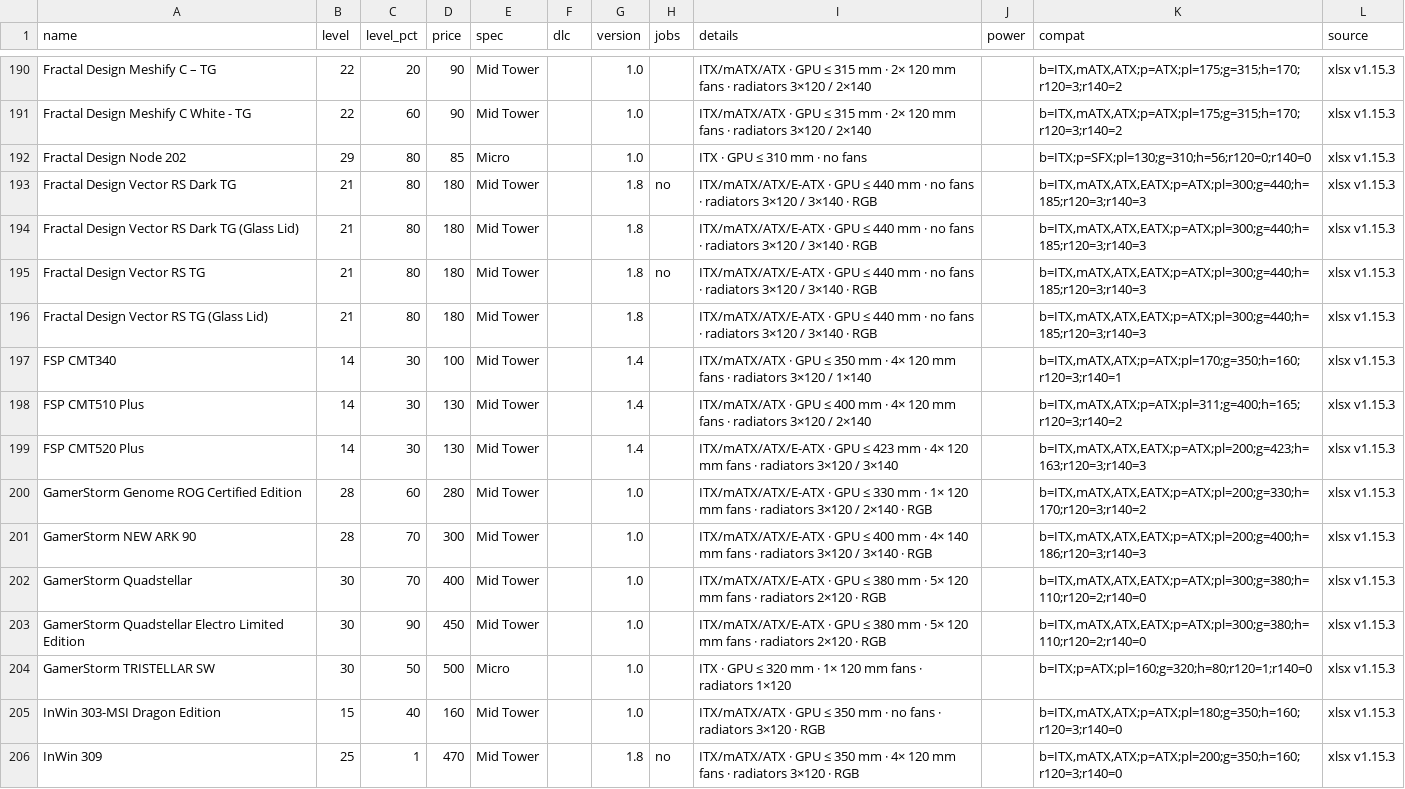
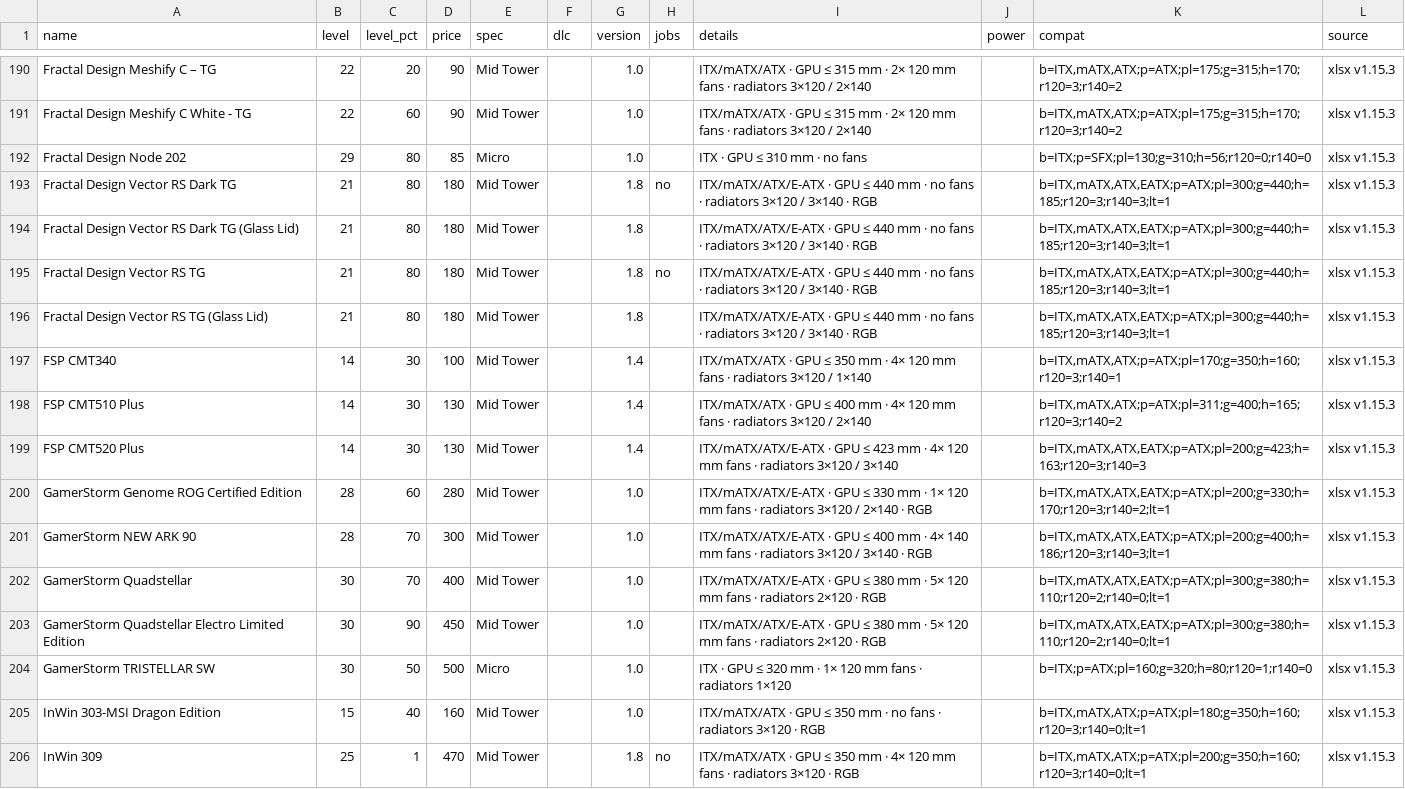
Before and after one commit to pcbs-job-board/pcbs-job-board.github.io, a CSV file: data/parts/case.csv, drawn as a sheet; only a part is shown, gaps mark what is left out; the diff covers the shown part only.

```diff
--- a/data/parts/case.csv
+++ b/data/parts/case.csv
@@ -192,6 +192,6 @@ Fractal Design Meshify C White - TG,22,60,90,Mid Tower,,1.0,,ITX/mATX/ATX · GPU
 Fractal Design Node 202,29,80,85,Micro,,1.0,,ITX · GPU ≤ 310 mm · no fans,,b=ITX;p=SFX;pl=130;g=310;h=56;r120=0;r140=0,xlsx v1.15.3
-Fractal Design Vector RS Dark TG,21,80,180,Mid Tower,,1.8,no,ITX/mATX/ATX/E-ATX · GPU ≤ 440 mm · no fans · radiators 3×120 / 3×140 · RGB,,"b=ITX,mATX,ATX,EATX;p=ATX;pl=300;g=440;h=185;r120=3;r140=3",xlsx v1.15.3
-Fractal Design Vector RS Dark TG (Glass Lid),21,80,180,Mid Tower,,1.8,,ITX/mATX/ATX/E-ATX · GPU ≤ 440 mm · no fans · radiators 3×120 / 3×140 · RGB,,"b=ITX,mATX,ATX,EATX;p=ATX;pl=300;g=440;h=185;r120=3;r140=3",xlsx v1.15.3
-Fractal Design Vector RS TG,21,80,180,Mid Tower,,1.8,no,ITX/mATX/ATX/E-ATX · GPU ≤ 440 mm · no fans · radiators 3×120 / 3×140 · RGB,,"b=ITX,mATX,ATX,EATX;p=ATX;pl=300;g=440;h=185;r120=3;r140=3",xlsx v1.15.3
-Fractal Design Vector RS TG (Glass Lid),21,80,180,Mid Tower,,1.8,,ITX/mATX/ATX/E-ATX · GPU ≤ 440 mm · no fans · radiators 3×120 / 3×140 · RGB,,"b=ITX,mATX,ATX,EATX;p=ATX;pl=300;g=440;h=185;r120=3;r140=3",xlsx v1.15.3
+Fractal Design Vector RS Dark TG,21,80,180,Mid Tower,,1.8,no,ITX/mATX/ATX/E-ATX · GPU ≤ 440 mm · no fans · radiators 3×120 / 3×140 · RGB,,"b=ITX,mATX,ATX,EATX;p=ATX;pl=300;g=440;h=185;r120=3;r140=3;lt=1",xlsx v1.15.3
+Fractal Design Vector RS Dark TG (Glass Lid),21,80,180,Mid Tower,,1.8,,ITX/mATX/ATX/E-ATX · GPU ≤ 440 mm · no fans · radiators 3×120 / 3×140 · RGB,,"b=ITX,mATX,ATX,EATX;p=ATX;pl=300;g=440;h=185;r120=3;r140=3;lt=1",xlsx v1.15.3
+Fractal Design Vector RS TG,21,80,180,Mid Tower,,1.8,no,ITX/mATX/ATX/E-ATX · GPU ≤ 440 mm · no fans · radiators 3×120 / 3×140 · RGB,,"b=ITX,mATX,ATX,EATX;p=ATX;pl=300;g=440;h=185;r120=3;r140=3;lt=1",xlsx v1.15.3
+Fractal Design Vector RS TG (Glass Lid),21,80,180,Mid Tower,,1.8,,ITX/mATX/ATX/E-ATX · GPU ≤ 440 mm · no fans · radiators 3×120 / 3×140 · RGB,,"b=ITX,mATX,ATX,EATX;p=ATX;pl=300;g=440;h=185;r120=3;r140=3;lt=1",xlsx v1.15.3
 FSP CMT340,14,30,100,Mid Tower,,1.4,,ITX/mATX/ATX · GPU ≤ 350 mm · 4× 120 mm fans · radiators 3×120 / 1×140,,"b=ITX,mATX,ATX;p=ATX;pl=170;g=350;h=160;r120=3;r140=1",xlsx v1.15.3
@@ -199,8 +199,8 @@ FSP CMT510 Plus,14,30,130,Mid Tower,,1.4,,ITX/mATX/ATX · GPU ≤ 400 mm · 4×
 FSP CMT520 Plus,14,30,130,Mid Tower,,1.4,,ITX/mATX/ATX/E-ATX · GPU ≤ 423 mm · 4× 120 mm fans · radiators 3×120 / 3×140,,"b=ITX,mATX,ATX,EATX;p=ATX;pl=200;g=423;h=163;r120=3;r140=3",xlsx v1.15.3
-GamerStorm Genome ROG Certified Edition,28,60,280,Mid Tower,,1.0,,ITX/mATX/ATX/E-ATX · GPU ≤ 330 mm · 1× 120 mm fans · radiators 3×120 / 2×140 · RGB,,"b=ITX,mATX,ATX,EATX;p=ATX;pl=200;g=330;h=170;r120=3;r140=2",xlsx v1.15.3
-GamerStorm NEW ARK 90,28,70,300,Mid Tower,,1.0,,ITX/mATX/ATX/E-ATX · GPU ≤ 400 mm · 4× 140 mm fans · radiators 3×120 / 3×140 · RGB,,"b=ITX,mATX,ATX,EATX;p=ATX;pl=200;g=400;h=186;r120=3;r140=3",xlsx v1.15.3
-GamerStorm Quadstellar,30,70,400,Mid Tower,,1.0,,ITX/mATX/ATX/E-ATX · GPU ≤ 380 mm · 5× 120 mm fans · radiators 2×120 · RGB,,"b=ITX,mATX,ATX,EATX;p=ATX;pl=300;g=380;h=110;r120=2;r140=0",xlsx v1.15.3
-GamerStorm Quadstellar Electro Limited Edition,30,90,450,Mid Tower,,1.0,,ITX/mATX/ATX/E-ATX · GPU ≤ 380 mm · 5× 120 mm fans · radiators 2×120 · RGB,,"b=ITX,mATX,ATX,EATX;p=ATX;pl=300;g=380;h=110;r120=2;r140=0",xlsx v1.15.3
+GamerStorm Genome ROG Certified Edition,28,60,280,Mid Tower,,1.0,,ITX/mATX/ATX/E-ATX · GPU ≤ 330 mm · 1× 120 mm fans · radiators 3×120 / 2×140 · RGB,,"b=ITX,mATX,ATX,EATX;p=ATX;pl=200;g=330;h=170;r120=3;r140=2;lt=1",xlsx v1.15.3
+GamerStorm NEW ARK 90,28,70,300,Mid Tower,,1.0,,ITX/mATX/ATX/E-ATX · GPU ≤ 400 mm · 4× 140 mm fans · radiators 3×120 / 3×140 · RGB,,"b=ITX,mATX,ATX,EATX;p=ATX;pl=200;g=400;h=186;r120=3;r140=3;lt=1",xlsx v1.15.3
+GamerStorm Quadstellar,30,70,400,Mid Tower,,1.0,,ITX/mATX/ATX/E-ATX · GPU ≤ 380 mm · 5× 120 mm fans · radiators 2×120 · RGB,,"b=ITX,mATX,ATX,EATX;p=ATX;pl=300;g=380;h=110;r120=2;r140=0;lt=1",xlsx v1.15.3
+GamerStorm Quadstellar Electro Limited Edition,30,90,450,Mid Tower,,1.0,,ITX/mATX/ATX/E-ATX · GPU ≤ 380 mm · 5× 120 mm fans · radiators 2×120 · RGB,,"b=ITX,mATX,ATX,EATX;p=ATX;pl=300;g=380;h=110;r120=2;r140=0;lt=1",xlsx v1.15.3
 GamerStorm TRISTELLAR SW,30,50,500,Micro,,1.0,,ITX · GPU ≤ 320 mm · 1× 120 mm fans · radiators 1×120,,b=ITX;p=ATX;pl=160;g=320;h=80;r120=1;r140=0,xlsx v1.15.3
-InWin 303-MSI Dragon Edition,15,40,160,Mid Tower,,1.0,,ITX/mATX/ATX · GPU ≤ 350 mm · no fans · radiators 3×120 · RGB,,"b=ITX,mATX,ATX;p=ATX;pl=180;g=350;h=160;r120=3;r140=0",xlsx v1.15.3
-InWin 309,25,1,470,Mid Tower,,1.8,no,ITX/mATX/ATX · GPU ≤ 350 mm · 4× 120 mm fans · radiators 3×120 · RGB,,"b=ITX,mATX,ATX;p=ATX;pl=200;g=350;h=160;r120=3;r140=0",xlsx v1.15.3
+InWin 303-MSI Dragon Edition,15,40,160,Mid Tower,,1.0,,ITX/mATX/ATX · GPU ≤ 350 mm · no fans · radiators 3×120 · RGB,,"b=ITX,mATX,ATX;p=ATX;pl=180;g=350;h=160;r120=3;r140=0;lt=1",xlsx v1.15.3
+InWin 309,25,1,470,Mid Tower,,1.8,no,ITX/mATX/ATX · GPU ≤ 350 mm · 4× 120 mm fans · radiators 3×120 · RGB,,"b=ITX,mATX,ATX;p=ATX;pl=200;g=350;h=160;r120=3;r140=0;lt=1",xlsx v1.15.3
```
Also changed, not shown: 99 edited cells elsewhere in this file, data/parts/cpu-cooler.csv, data/parts/cpu.csv, 15 other files.
